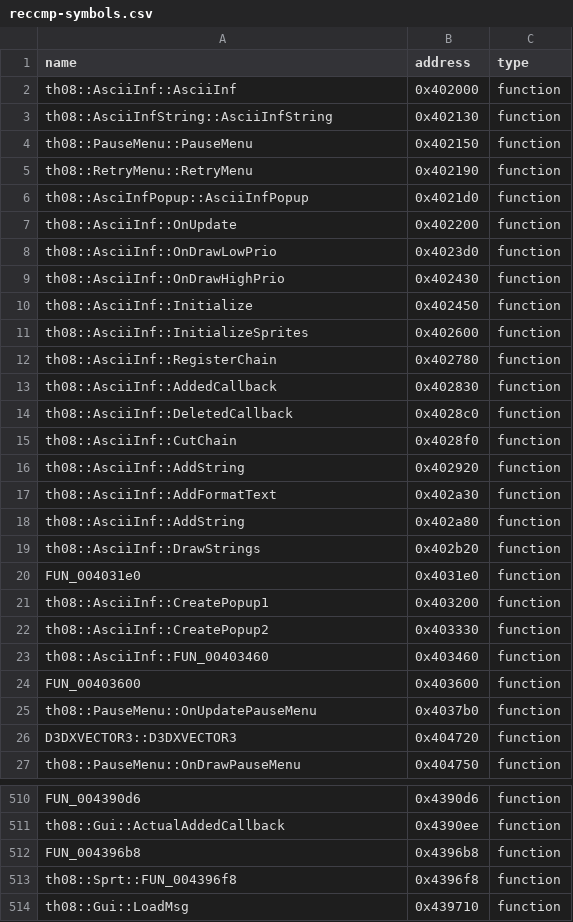
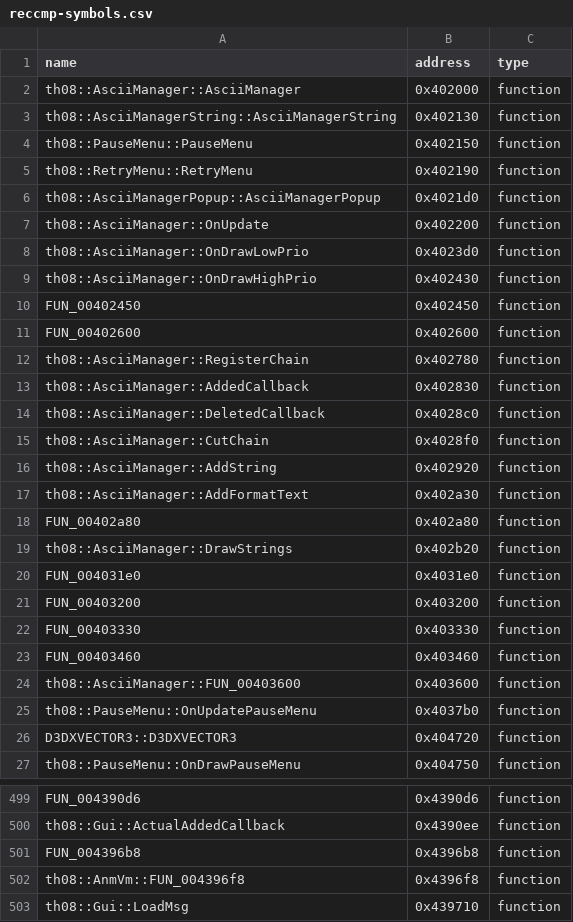
Before and after one commit to koishikois259/th08-multi, a CSV file: config/reccmp-symbols.csv, drawn as a sheet; only a part is shown, gaps mark what is left out; the diff covers the shown part only.

```diff
--- a/config/reccmp-symbols.csv
+++ b/config/reccmp-symbols.csv
@@ -1,25 +1,25 @@
 name,address,type
-th08::AsciiInf::AsciiInf,0x402000,function
-th08::AsciiInfString::AsciiInfString,0x402130,function
+th08::AsciiManager::AsciiManager,0x402000,function
+th08::AsciiManagerString::AsciiManagerString,0x402130,function
 th08::PauseMenu::PauseMenu,0x402150,function
 th08::RetryMenu::RetryMenu,0x402190,function
-th08::AsciInfPopup::AsciiInfPopup,0x4021d0,function
-th08::AsciiInf::OnUpdate,0x402200,function
-th08::AsciiInf::OnDrawLowPrio,0x4023d0,function
-th08::AsciiInf::OnDrawHighPrio,0x402430,function
-th08::AsciiInf::Initialize,0x402450,function
-th08::AsciiInf::InitializeSprites,0x402600,function
-th08::AsciiInf::RegisterChain,0x402780,function
-th08::AsciiInf::AddedCallback,0x402830,function
-th08::AsciiInf::DeletedCallback,0x4028c0,function
-th08::AsciiInf::CutChain,0x4028f0,function
-th08::AsciiInf::AddString,0x402920,function
-th08::AsciiInf::AddFormatText,0x402a30,function
-th08::AsciiInf::AddString,0x402a80,function
-th08::AsciiInf::DrawStrings,0x402b20,function
+th08::AsciiManagerPopup::AsciiManagerPopup,0x4021d0,function
+th08::AsciiManager::OnUpdate,0x402200,function
+th08::AsciiManager::OnDrawLowPrio,0x4023d0,function
+th08::AsciiManager::OnDrawHighPrio,0x402430,function
+FUN_00402450,0x402450,function
+FUN_00402600,0x402600,function
+th08::AsciiManager::RegisterChain,0x402780,function
+th08::AsciiManager::AddedCallback,0x402830,function
+th08::AsciiManager::DeletedCallback,0x4028c0,function
+th08::AsciiManager::CutChain,0x4028f0,function
+th08::AsciiManager::AddString,0x402920,function
+th08::AsciiManager::AddFormatText,0x402a30,function
+FUN_00402a80,0x402a80,function
+th08::AsciiManager::DrawStrings,0x402b20,function
 FUN_004031e0,0x4031e0,function
-th08::AsciiInf::CreatePopup1,0x403200,function
-th08::AsciiInf::CreatePopup2,0x403330,function
-th08::AsciiInf::FUN_00403460,0x403460,function
-FUN_00403600,0x403600,function
+FUN_00403200,0x403200,function
+FUN_00403330,0x403330,function
+FUN_00403460,0x403460,function
+th08::AsciiManager::FUN_00403600,0x403600,function
 th08::PauseMenu::OnUpdatePauseMenu,0x4037b0,function
@@ -512,3 +501,3 @@ th08::Gui::ActualAddedCallback,0x4390ee,function
 FUN_004396b8,0x4396b8,function
-th08::Sprt::FUN_004396f8,0x4396f8,function
+th08::AnmVm::FUN_004396f8,0x4396f8,function
 th08::Gui::LoadMsg,0x439710,function
```
Also changed, not shown: 13 removed rows and 107 edited cells elsewhere in this file, config/reccmp-floats.csv, config/reccmp-strings.csv, 11 other files.
